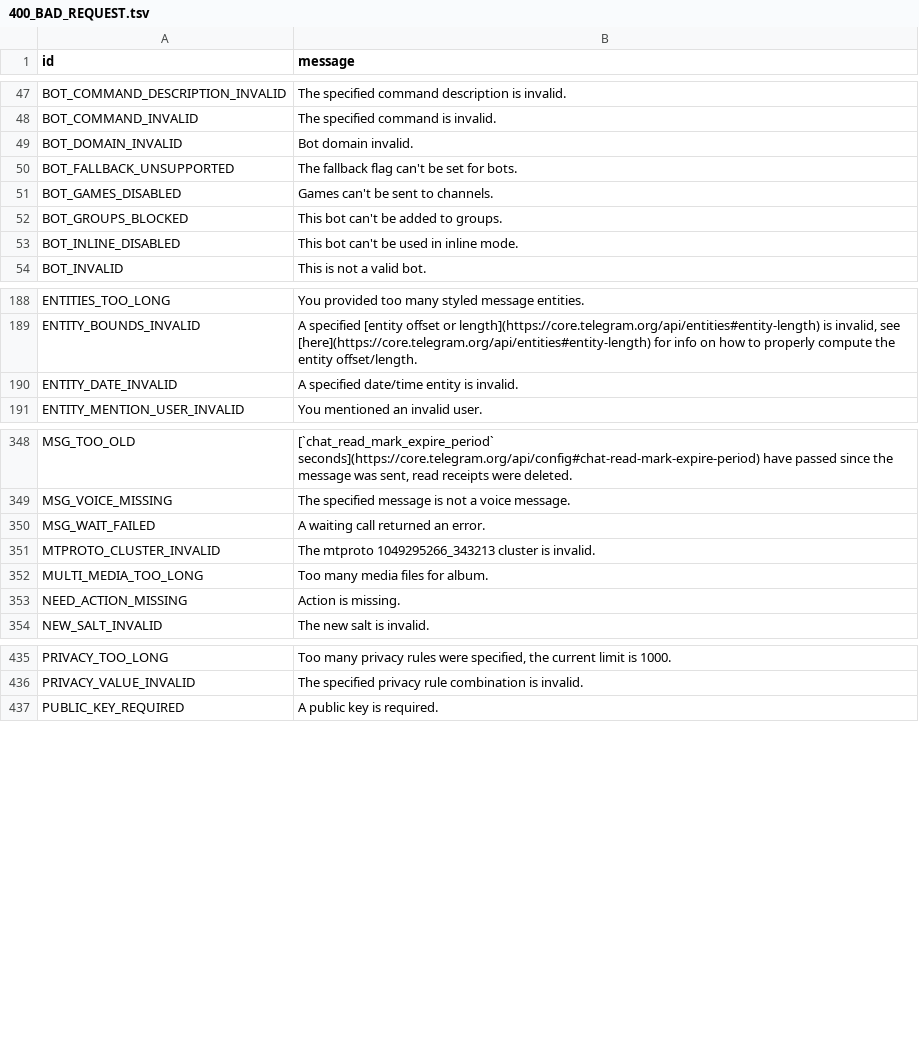
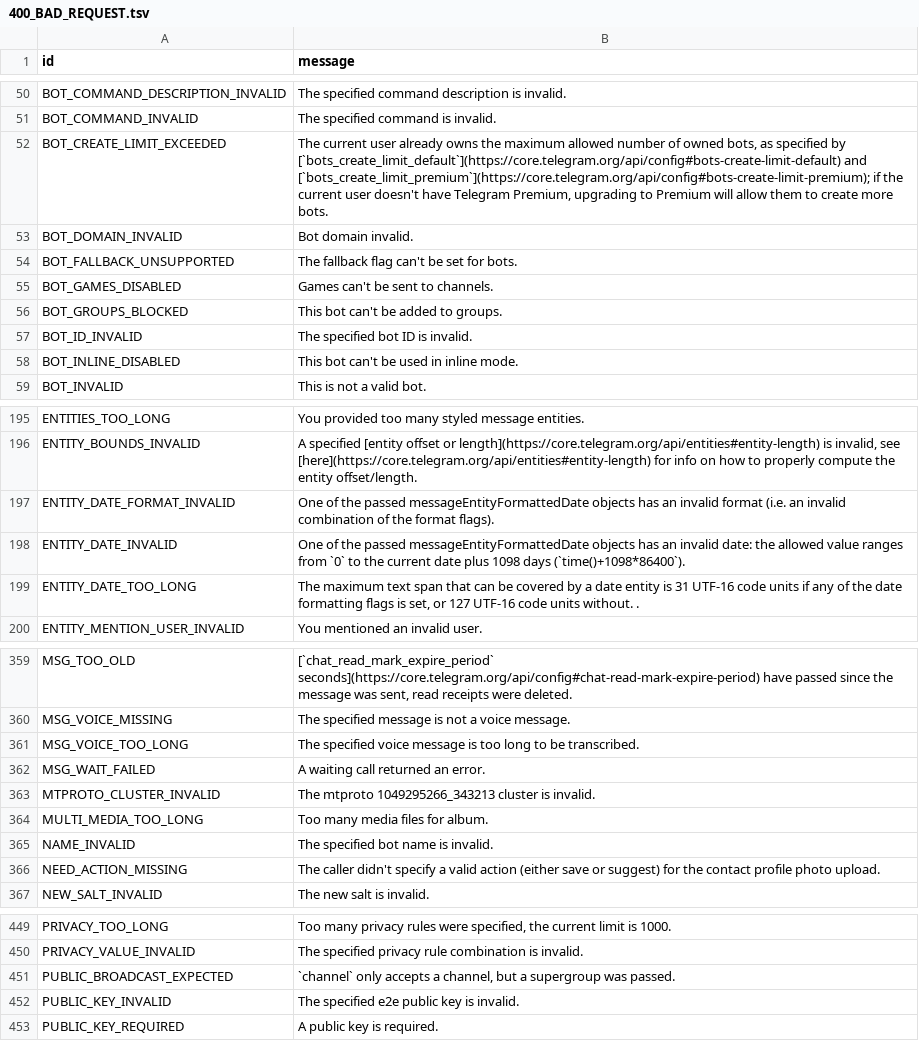
Before and after one commit to DownloaderZone/DzGram, a TSV file: compiler/errors/source/400_BAD_REQUEST.tsv, drawn as a sheet; only a part is shown, gaps mark what is left out; the diff covers the shown part only.

Commit message:
chore: update Telegram API errors from corefork/blogfork scrape

```diff
--- a/compiler/errors/source/400_BAD_REQUEST.tsv
+++ b/compiler/errors/source/400_BAD_REQUEST.tsv
@@ -48,2 +51,3 @@ BOT_COMMAND_DESCRIPTION_INVALID	The specified command description is invalid.
 BOT_COMMAND_INVALID	The specified command is invalid.
+BOT_CREATE_LIMIT_EXCEEDED	The current user already owns the maximum allowed number of owned bots, as specified by [`bots_create_limit_default`](https://core.telegram.org/api/config#bots-create-limit-default) and [`bots_create_limit_premium`](https://core.telegram.org/api/config#bots-create-limit-premium); if the current user doesn't have Telegram Premium, upgrading to Premium will allow them to create more bots.
 BOT_DOMAIN_INVALID	Bot domain invalid.
@@ -52,2 +56,3 @@ BOT_GAMES_DISABLED	Games can't be sent to channels.
 BOT_GROUPS_BLOCKED	This bot can't be added to groups.
+BOT_ID_INVALID	The specified bot ID is invalid.
 BOT_INLINE_DISABLED	This bot can't be used in inline mode.
@@ -189,3 +196,5 @@ ENTITIES_TOO_LONG	You provided too many styled message entities.
 ENTITY_BOUNDS_INVALID	A specified [entity offset or length](https://core.telegram.org/api/entities#entity-length) is invalid, see [here](https://core.telegram.org/api/entities#entity-length) for info on how to properly compute the entity offset/length.
-ENTITY_DATE_INVALID	A specified date/time entity is invalid.
+ENTITY_DATE_FORMAT_INVALID	One of the passed messageEntityFormattedDate objects has an invalid format (i.e. an invalid combination of the format flags).
+ENTITY_DATE_INVALID	One of the passed messageEntityFormattedDate objects has an invalid date: the allowed value ranges from `0` to the current date plus 1098 days (`time()+1098*86400`).
+ENTITY_DATE_TOO_LONG	The maximum text span that can be covered by a date entity is 31 UTF-16 code units if any of the date formatting flags is set, or 127 UTF-16 code units without.  .
 ENTITY_MENTION_USER_INVALID	You mentioned an invalid user.
@@ -349,2 +360,3 @@ MSG_TOO_OLD	[`chat_read_mark_expire_period` seconds](https://core.telegram.org/a
 MSG_VOICE_MISSING	The specified message is not a voice message.
+MSG_VOICE_TOO_LONG	The specified voice message is too long to be transcribed.
 MSG_WAIT_FAILED	A waiting call returned an error.
@@ -352,3 +364,4 @@ MTPROTO_CLUSTER_INVALID	The mtproto 1049295266_343213 cluster is invalid.
 MULTI_MEDIA_TOO_LONG	Too many media files for album.
-NEED_ACTION_MISSING	Action is missing.
+NAME_INVALID	The specified bot name is invalid.
+NEED_ACTION_MISSING	The caller didn't specify a valid action (either save or suggest) for the contact profile photo upload.
 NEW_SALT_INVALID	The new salt is invalid.
@@ -436,2 +450,4 @@ PRIVACY_TOO_LONG	Too many privacy rules were specified, the current limit is 100
 PRIVACY_VALUE_INVALID	The specified privacy rule combination is invalid.
+PUBLIC_BROADCAST_EXPECTED	`channel` only accepts a channel, but a supergroup was passed.
+PUBLIC_KEY_INVALID	The specified e2e public key is invalid.
 PUBLIC_KEY_REQUIRED	A public key is required.
```
Also changed, not shown: 17 added rows and 27 edited cells elsewhere in this file, compiler/errors/source/403_FORBIDDEN.tsv, compiler/errors/source/406_NOT_ACCEPTABLE.tsv, 1 other file.
